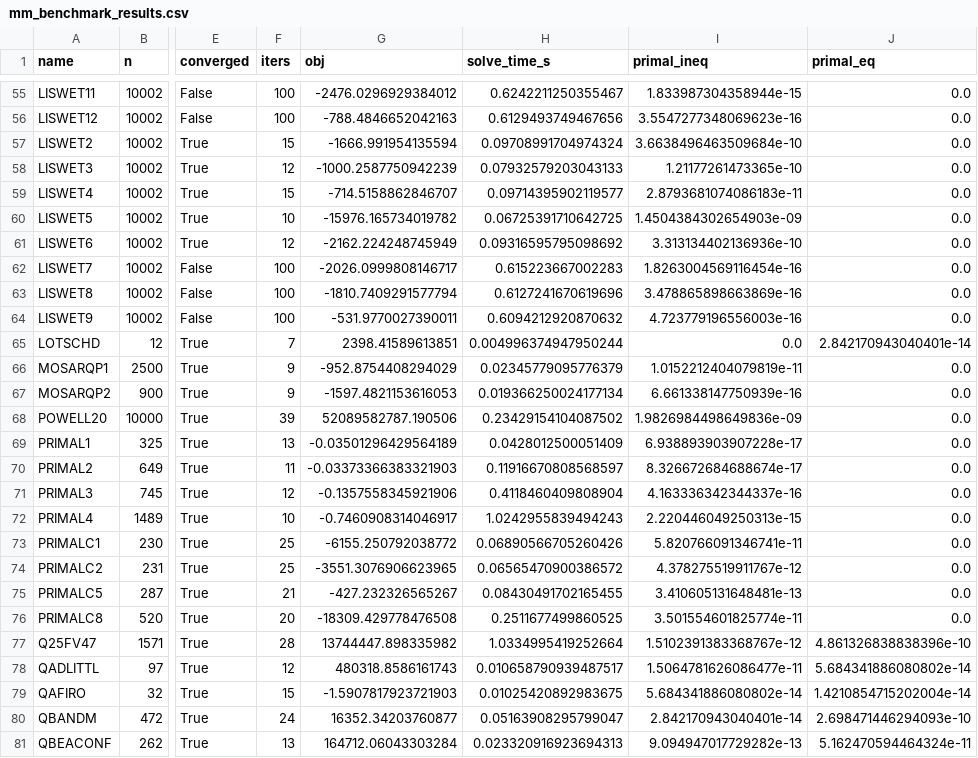
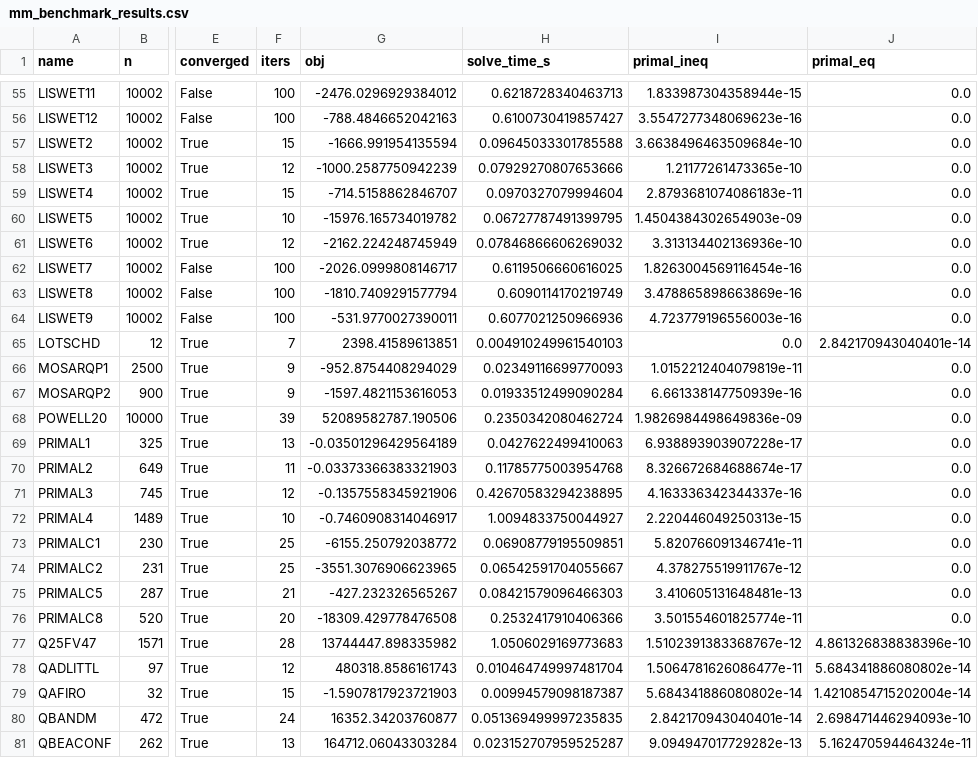
Before and after one commit to pramasahayam/CQPSolver, a CSV file: mm_benchmark_results.csv, drawn as a sheet; only a part is shown, gaps mark what is left out; the diff covers the shown part only; the diff names each change by its address in the sheet, - before the commit and + after, or states it on an @@ line.

```diff
--- a/mm_benchmark_results.csv
+++ b/mm_benchmark_results.csv
-H55 (solve_time_s): 0.6242211250355467
+H55 (solve_time_s): 0.6218728340463713
-H56 (solve_time_s): 0.6129493749467656
+H56 (solve_time_s): 0.6100730419857427
-H57 (solve_time_s): 0.09708991704974324
+H57 (solve_time_s): 0.09645033301785588
-H58 (solve_time_s): 0.07932579203043133
+H58 (solve_time_s): 0.07929270807653666
-H59 (solve_time_s): 0.09714395902119577
+H59 (solve_time_s): 0.0970327079994604
-H60 (solve_time_s): 0.06725391710642725
+H60 (solve_time_s): 0.06727787491399795
-H61 (solve_time_s): 0.09316595795098692
+H61 (solve_time_s): 0.07846866606269032
-H62 (solve_time_s): 0.615223667002283
+H62 (solve_time_s): 0.6119506660616025
-H63 (solve_time_s): 0.6127241670619696
+H63 (solve_time_s): 0.6090114170219749
-H64 (solve_time_s): 0.6094212920870632
+H64 (solve_time_s): 0.6077021250966936
-H65 (solve_time_s): 0.004996374947950244
+H65 (solve_time_s): 0.004910249961540103
-H66 (solve_time_s): 0.02345779095776379
+H66 (solve_time_s): 0.02349116699770093
-H67 (solve_time_s): 0.019366250024177134
+H67 (solve_time_s): 0.01933512499090284
-H68 (solve_time_s): 0.23429154104087502
+H68 (solve_time_s): 0.2350342080462724
-H69 (solve_time_s): 0.0428012500051409
+H69 (solve_time_s): 0.0427622499410063
-H70 (solve_time_s): 0.11916670808568597
+H70 (solve_time_s): 0.11785775003954768
-H71 (solve_time_s): 0.4118460409808904
+H71 (solve_time_s): 0.42670583294238895
-H72 (solve_time_s): 1.0242955839494243
+H72 (solve_time_s): 1.0094833750044927
-H73 (solve_time_s): 0.06890566705260426
+H73 (solve_time_s): 0.06908779195509851
-H74 (solve_time_s): 0.06565470900386572
+H74 (solve_time_s): 0.06542591704055667
-H75 (solve_time_s): 0.08430491702165455
+H75 (solve_time_s): 0.08421579096466303
-H76 (solve_time_s): 0.2511677499860525
+H76 (solve_time_s): 0.2532417910406366
-H77 (solve_time_s): 1.0334995419252664
+H77 (solve_time_s): 1.0506029169773683
-H78 (solve_time_s): 0.010658790939487517
+H78 (solve_time_s): 0.010464749997481704
-H79 (solve_time_s): 0.01025420892983675
+H79 (solve_time_s): 0.00994579098187387
-H80 (solve_time_s): 0.05163908295799047
+H80 (solve_time_s): 0.051369499997235835
-H81 (solve_time_s): 0.023320916923694313
+H81 (solve_time_s): 0.023152707959525287
```
Also changed, not shown: 116 edited cells elsewhere in this file, 1 other file.
